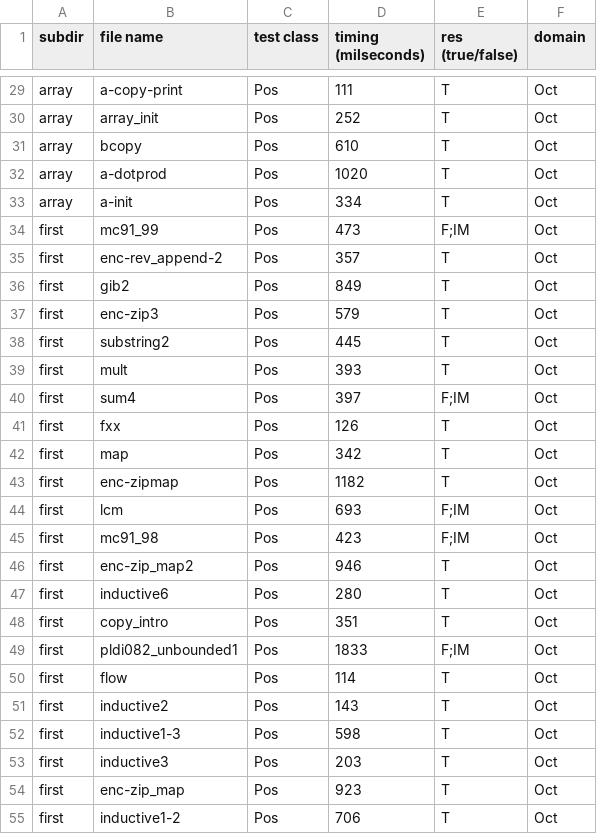
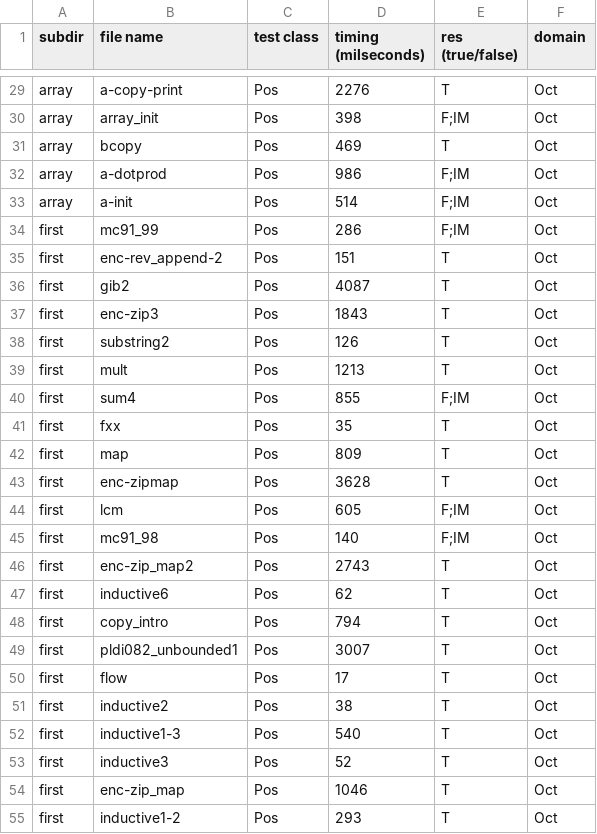
Before and after one commit to nyu-acsys/drift, a CSV file: res.csv, drawn as a sheet; only a part is shown, gaps mark what is left out; the diff covers the shown part only; the diff names each change by its address in the sheet, - before the commit and + after, or states it on an @@ line.

```diff
--- a/res.csv
+++ b/res.csv
-D29 (timing (milseconds)): 111
+D29 (timing (milseconds)): 2276
-D30 (timing (milseconds)): 252
+D30 (timing (milseconds)): 398
-E30 (res (true/false)): T
+E30 (res (true/false)): F;IM
-D31 (timing (milseconds)): 610
+D31 (timing (milseconds)): 469
-D32 (timing (milseconds)): 1020
+D32 (timing (milseconds)): 986
-E32:E33 (res (true/false)): T
+E32:E33 (res (true/false)): F;IM
-D33 (timing (milseconds)): 334
+D33 (timing (milseconds)): 514
-D34 (timing (milseconds)): 473
+D34 (timing (milseconds)): 286
-D35 (timing (milseconds)): 357
+D35 (timing (milseconds)): 151
-D36 (timing (milseconds)): 849
+D36 (timing (milseconds)): 4087
-D37 (timing (milseconds)): 579
+D37 (timing (milseconds)): 1843
-D38 (timing (milseconds)): 445
+D38 (timing (milseconds)): 126
-D39 (timing (milseconds)): 393
+D39 (timing (milseconds)): 1213
-D40 (timing (milseconds)): 397
+D40 (timing (milseconds)): 855
-D41 (timing (milseconds)): 126
+D41 (timing (milseconds)): 35
-D42 (timing (milseconds)): 342
+D42 (timing (milseconds)): 809
-D43 (timing (milseconds)): 1182
+D43 (timing (milseconds)): 3628
-D44 (timing (milseconds)): 693
+D44 (timing (milseconds)): 605
-D45 (timing (milseconds)): 423
+D45 (timing (milseconds)): 140
-D46 (timing (milseconds)): 946
+D46 (timing (milseconds)): 2743
-D47 (timing (milseconds)): 280
+D47 (timing (milseconds)): 62
-D48 (timing (milseconds)): 351
+D48 (timing (milseconds)): 794
-D49 (timing (milseconds)): 1833
+D49 (timing (milseconds)): 3007
-E49 (res (true/false)): F;IM
+E49 (res (true/false)): T
-D50 (timing (milseconds)): 114
+D50 (timing (milseconds)): 17
-D51 (timing (milseconds)): 143
+D51 (timing (milseconds)): 38
-D52 (timing (milseconds)): 598
+D52 (timing (milseconds)): 540
-D53 (timing (milseconds)): 203
+D53 (timing (milseconds)): 52
-D54 (timing (milseconds)): 923
+D54 (timing (milseconds)): 1046
-D55 (timing (milseconds)): 706
+D55 (timing (milseconds)): 293
```
Also changed, not shown: 5 added rows and 75 edited cells elsewhere in this file, 5 other files.
